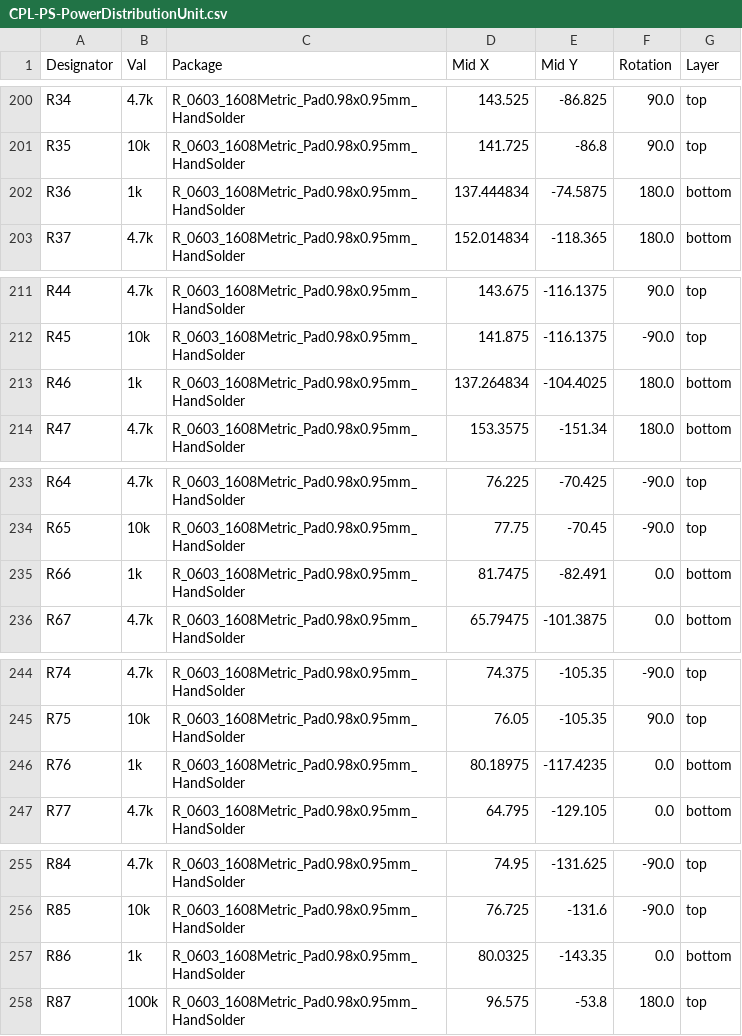
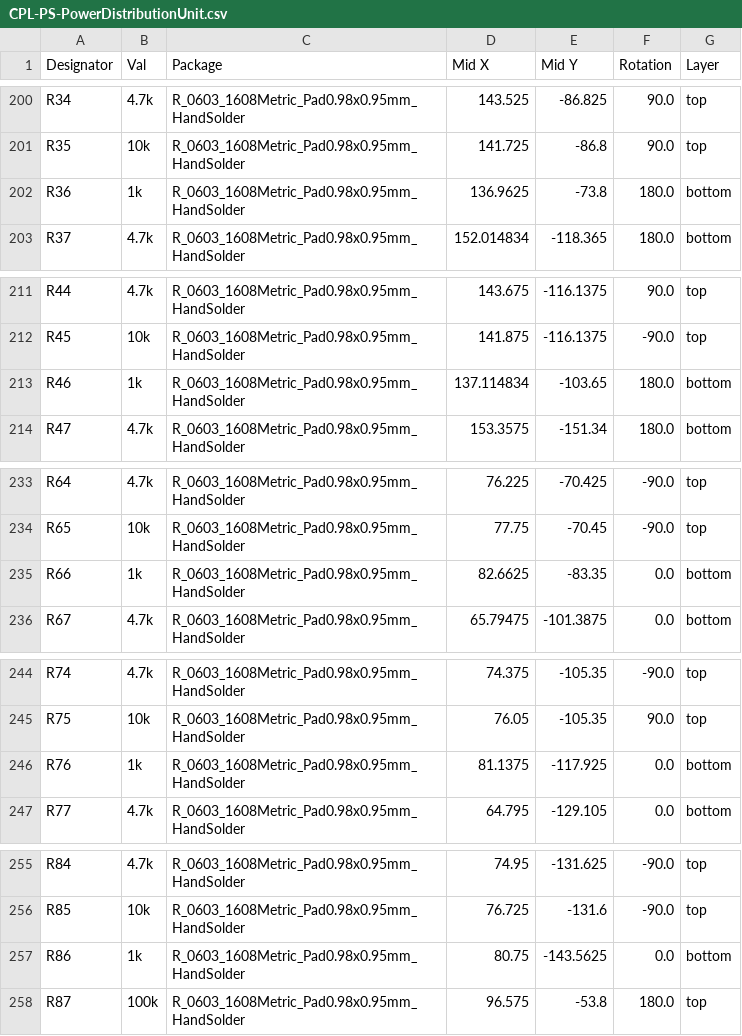
Before and after one commit to lhr-solar/PS-PowerDistributionUnit, a CSV file: hardware/jlcpcb/production_files/CPL-PS-PowerDistributionUnit.csv, drawn as a sheet; only a part is shown, gaps mark what is left out; the diff covers the shown part only.

```diff
--- a/hardware/jlcpcb/production_files/CPL-PS-PowerDistributionUnit.csv
+++ b/hardware/jlcpcb/production_files/CPL-PS-PowerDistributionUnit.csv
@@ -201,3 +201,3 @@ R34,4.7k,R_0603_1608Metric_Pad0.98x0.95mm_HandSolder,143.525,-86.825,90.0,top
 R35,10k,R_0603_1608Metric_Pad0.98x0.95mm_HandSolder,141.725,-86.8,90.0,top
-R36,1k,R_0603_1608Metric_Pad0.98x0.95mm_HandSolder,137.444834,-74.5875,180.0,bottom
+R36,1k,R_0603_1608Metric_Pad0.98x0.95mm_HandSolder,136.9625,-73.8,180.0,bottom
 R37,4.7k,R_0603_1608Metric_Pad0.98x0.95mm_HandSolder,152.014834,-118.365,180.0,bottom
@@ -212,3 +212,3 @@ R44,4.7k,R_0603_1608Metric_Pad0.98x0.95mm_HandSolder,143.675,-116.1375,90.0,top
 R45,10k,R_0603_1608Metric_Pad0.98x0.95mm_HandSolder,141.875,-116.1375,-90.0,top
-R46,1k,R_0603_1608Metric_Pad0.98x0.95mm_HandSolder,137.264834,-104.4025,180.0,bottom
+R46,1k,R_0603_1608Metric_Pad0.98x0.95mm_HandSolder,137.114834,-103.65,180.0,bottom
 R47,4.7k,R_0603_1608Metric_Pad0.98x0.95mm_HandSolder,153.3575,-151.34,180.0,bottom
@@ -234,3 +234,3 @@ R64,4.7k,R_0603_1608Metric_Pad0.98x0.95mm_HandSolder,76.225,-70.425,-90.0,top
 R65,10k,R_0603_1608Metric_Pad0.98x0.95mm_HandSolder,77.75,-70.45,-90.0,top
-R66,1k,R_0603_1608Metric_Pad0.98x0.95mm_HandSolder,81.7475,-82.491,0.0,bottom
+R66,1k,R_0603_1608Metric_Pad0.98x0.95mm_HandSolder,82.6625,-83.35,0.0,bottom
 R67,4.7k,R_0603_1608Metric_Pad0.98x0.95mm_HandSolder,65.79475,-101.3875,0.0,bottom
@@ -245,3 +245,3 @@ R74,4.7k,R_0603_1608Metric_Pad0.98x0.95mm_HandSolder,74.375,-105.35,-90.0,top
 R75,10k,R_0603_1608Metric_Pad0.98x0.95mm_HandSolder,76.05,-105.35,90.0,top
-R76,1k,R_0603_1608Metric_Pad0.98x0.95mm_HandSolder,80.18975,-117.4235,0.0,bottom
+R76,1k,R_0603_1608Metric_Pad0.98x0.95mm_HandSolder,81.1375,-117.925,0.0,bottom
 R77,4.7k,R_0603_1608Metric_Pad0.98x0.95mm_HandSolder,64.795,-129.105,0.0,bottom
@@ -256,3 +256,3 @@ R84,4.7k,R_0603_1608Metric_Pad0.98x0.95mm_HandSolder,74.95,-131.625,-90.0,top
 R85,10k,R_0603_1608Metric_Pad0.98x0.95mm_HandSolder,76.725,-131.6,-90.0,top
-R86,1k,R_0603_1608Metric_Pad0.98x0.95mm_HandSolder,80.0325,-143.35,0.0,bottom
+R86,1k,R_0603_1608Metric_Pad0.98x0.95mm_HandSolder,80.75,-143.5625,0.0,bottom
 R87,100k,R_0603_1608Metric_Pad0.98x0.95mm_HandSolder,96.575,-53.8,180.0,top
```
Also changed, not shown: 35 edited cells elsewhere in this file, hardware/jlcpcb/production_files/BOM-PS-PowerDistributionUnit.csv, 17 other files.
